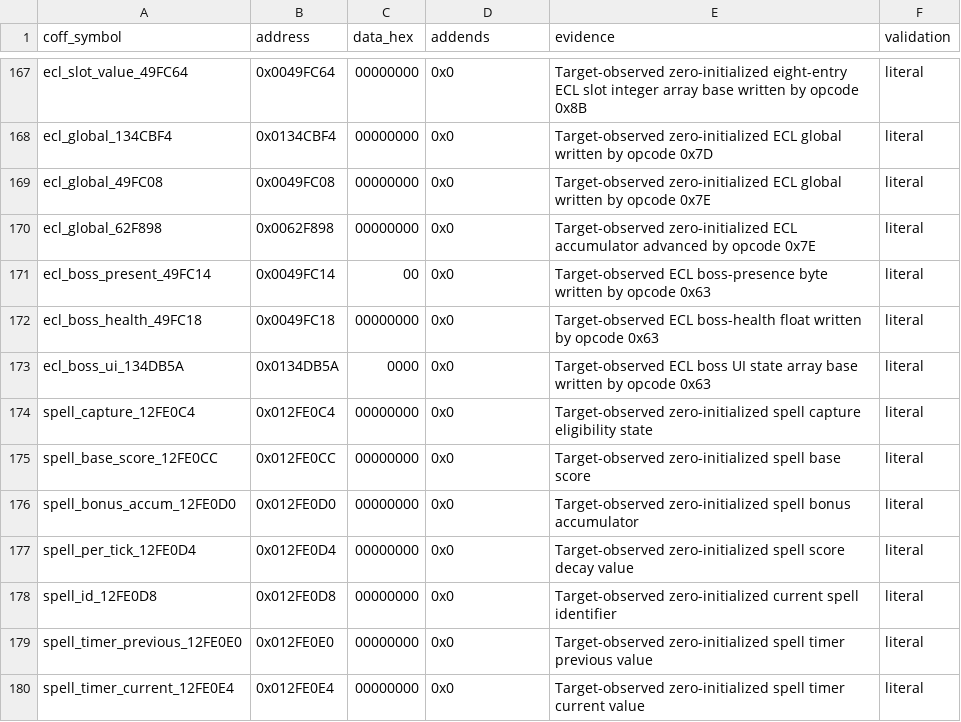
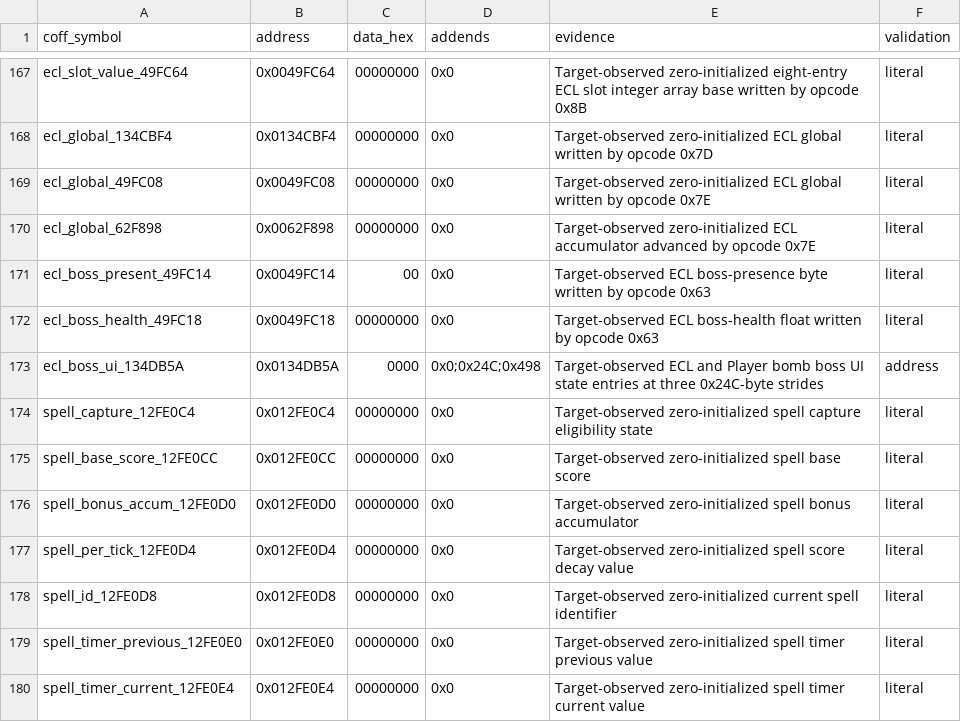
Before and after one commit to N0zoM1z0/th07, a CSV file: config/reccmp-relocations.csv, drawn as a sheet; only a part is shown, gaps mark what is left out.

```diff
--- a/config/reccmp-relocations.csv
+++ b/config/reccmp-relocations.csv
@@ -172,3 +172,3 @@ ecl_boss_present_49FC14,0x0049FC14,00,0x0,Target-observed ECL boss-presence byte
 ecl_boss_health_49FC18,0x0049FC18,00000000,0x0,Target-observed ECL boss-health float written by opcode 0x63,literal
-ecl_boss_ui_134DB5A,0x0134DB5A,0000,0x0,Target-observed ECL boss UI state array base written by opcode 0x63,literal
+ecl_boss_ui_134DB5A,0x0134DB5A,0000,0x0;0x24C;0x498,Target-observed ECL and Player bomb boss UI state entries at three 0x24C-byte strides,address
 spell_capture_12FE0C4,0x012FE0C4,00000000,0x0,Target-observed zero-initialized spell capture eligibility state,literal
```
Also changed, not shown: config/functions.csv, 13 other files.
